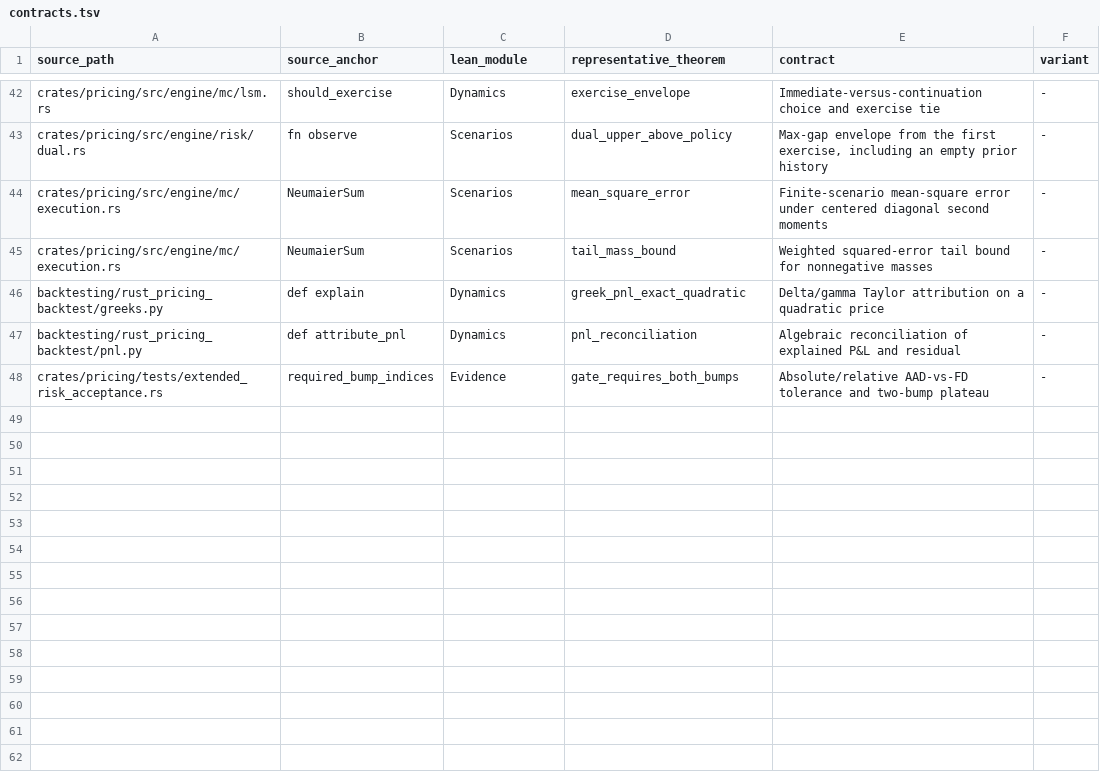
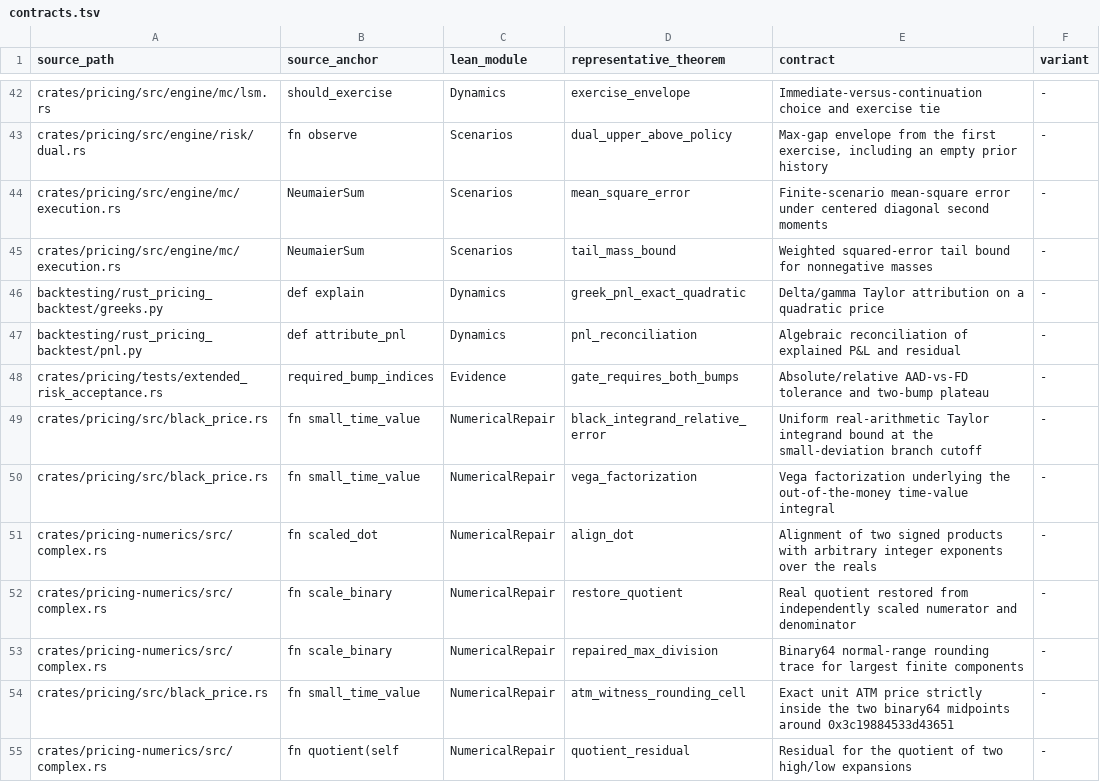
Before and after one commit to msfmfjt/rust-pricing-library, a TSV file: verification/lean/contracts.tsv, drawn as a sheet; only a part is shown, gaps mark what is left out.

Commit message:
Preserve tiny Black time values and finite complex quotients
Verify the ATM rounding cell in Lean and compare the native pricing and division APIs against independent high-precision and exact-rational references.

```diff
--- a/verification/lean/contracts.tsv
+++ b/verification/lean/contracts.tsv
@@ -48 +48,8 @@ backtesting/rust_pricing_backtest/pnl.py	def attribute_pnl	Dynamics	pnl_reconcil
 crates/pricing/tests/extended_risk_acceptance.rs	required_bump_indices	Evidence	gate_requires_both_bumps	Absolute/relative AAD-vs-FD tolerance and two-bump plateau	-
+crates/pricing/src/black_price.rs	fn small_time_value	NumericalRepair	black_integrand_relative_error	Uniform real-arithmetic Taylor integrand bound at the small-deviation branch cutoff	-
+crates/pricing/src/black_price.rs	fn small_time_value	NumericalRepair	vega_factorization	Vega factorization underlying the out-of-the-money time-value integral	-
+crates/pricing-numerics/src/complex.rs	fn scaled_dot	NumericalRepair	align_dot	Alignment of two signed products with arbitrary integer exponents over the reals	-
+crates/pricing-numerics/src/complex.rs	fn scale_binary	NumericalRepair	restore_quotient	Real quotient restored from independently scaled numerator and denominator	-
+crates/pricing-numerics/src/complex.rs	fn scale_binary	NumericalRepair	repaired_max_division	Binary64 normal-range rounding trace for largest finite components	-
+crates/pricing/src/black_price.rs	fn small_time_value	NumericalRepair	atm_witness_rounding_cell	Exact unit ATM price strictly inside the two binary64 midpoints around 0x3c19884533d43651	-
+crates/pricing-numerics/src/complex.rs	fn quotient(self	NumericalRepair	quotient_residual	Residual for the quotient of two high/low expansions	-
```
Also changed, not shown: 20 other files.
